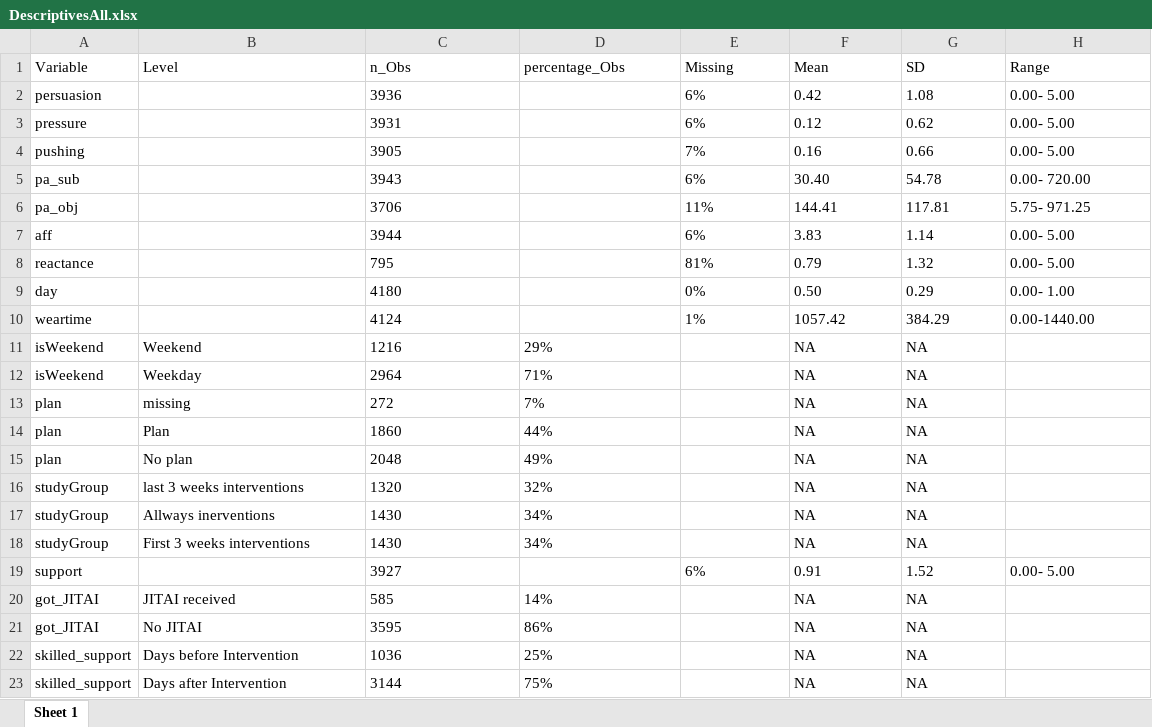
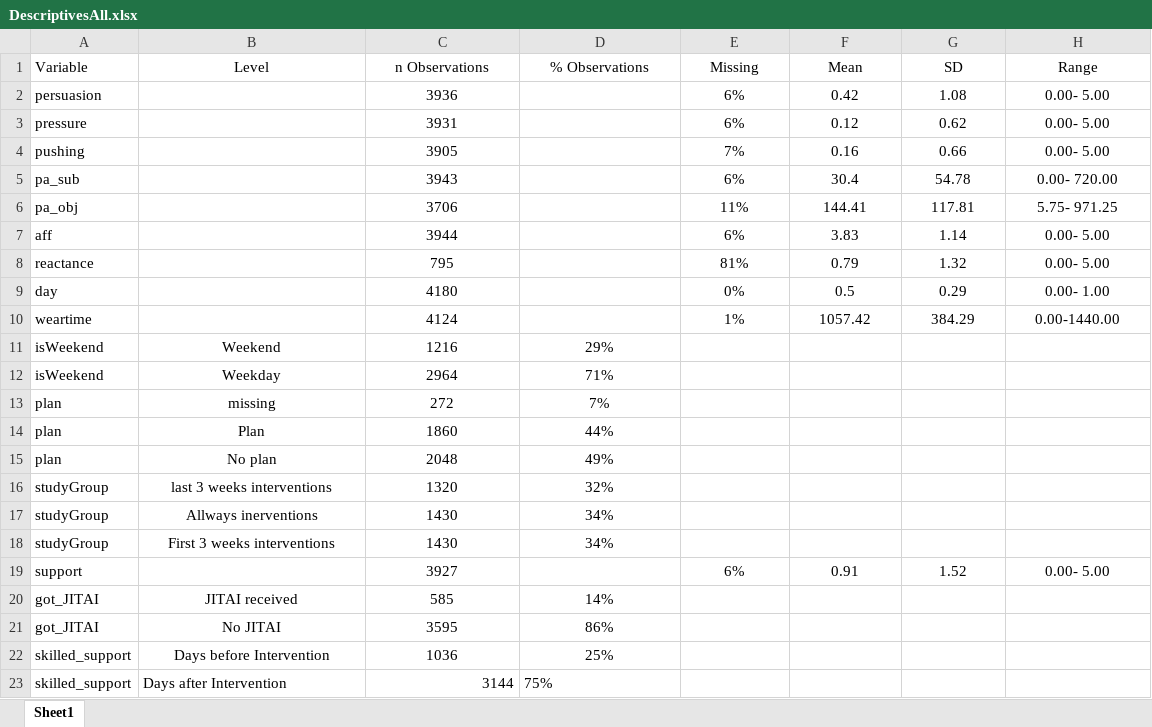
Before and after one commit to Pascal-Kueng/02TimeAndTiesControl, an Excel workbook: Output/DescriptivesAll.xlsx, sheet Sheet1, drawn as a sheet; values as stored, in another font and other column widths than the file's, no borders; the diff names each change by its address in the sheet, - before the commit and + after, or states it on an @@ line.

```diff
--- a/Output/DescriptivesAll.xlsx (sheet Sheet1)
+++ b/Output/DescriptivesAll.xlsx (sheet Sheet1)
-sheet tab: Sheet 1
+sheet tab: Sheet1
-B1:H1 alignment: left
+B1:H1 alignment: center
-C1: n_Obs
+C1: n Observations
-D1: percentage_Obs
+D1: % Observations
-C2:C10 alignment: left
+C2:C10 alignment: center
-E2:H10 alignment: left
+E2:H10 alignment: center
-F5 (Mean): 30.40
+F5 (Mean): 30.4
-F9 (Mean): 0.50
+F9 (Mean): 0.5
-B11:D18 alignment: left
+B11:D18 alignment: center
-F11:F18 (Mean): NA
+F11:F18 (Mean): (empty)
-G11:G18 (SD): NA
+G11:G18 (SD): (empty)
-C19 alignment: left
+C19 alignment: center
-E19:H19 alignment: left
+E19:H19 alignment: center
-B20:D22 alignment: left
+B20:D22 alignment: center
-F20:F23 (Mean): NA
+F20:F23 (Mean): (empty)
-G20:G23 (SD): NA
+G20:G23 (SD): (empty)
-C23 alignment: left
+C23 alignment: right
```
Also changed, not shown: Output/AllModels_final_with_plan_and_barriers12000.xlsx, Output/AllModels_sensitivityNoPushing_12000.xlsx, 16 other files.
